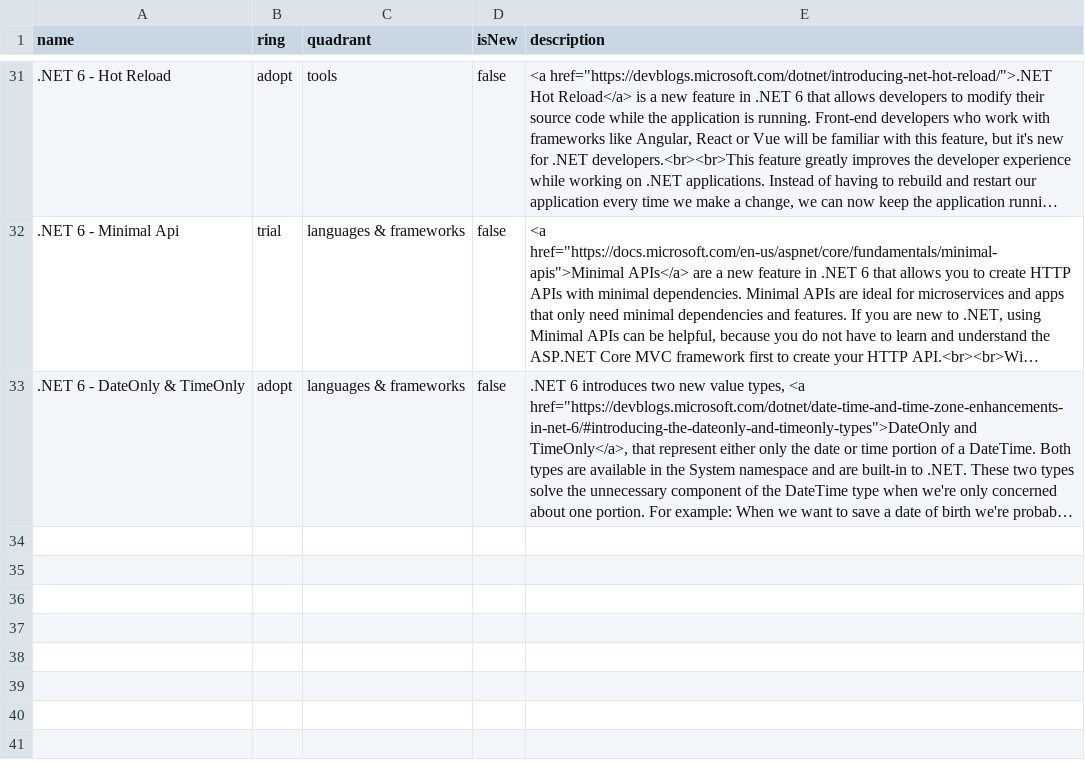
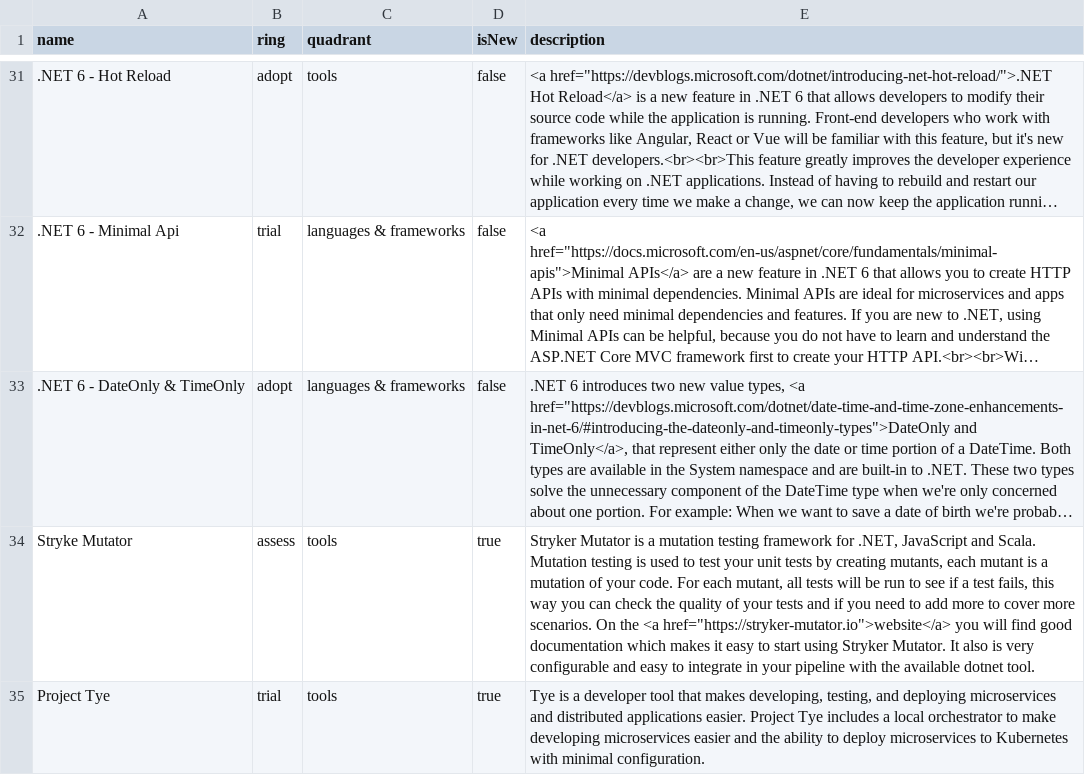
Before and after one commit to XPRTZ/radar, a CSV file: radar.csv, drawn as a sheet; only a part is shown, gaps mark what is left out; long unchanged cells end in …; the diff names each change by its address in the sheet, - before the commit and + after, or states it on an @@ line.

Commit message:
Project Tye + Stryker Mutator
Added Project Tye + Stryker Mutator

```diff
--- a/radar.csv
+++ b/radar.csv
+row 34: Stryke Mutator | assess | tools | true | Stryker Mutator is a mutation testing framework for .NET, JavaScript and Scala. Mutation testing is used to test your unit tests by creating mutants, each mutant is a mutation of your code. For each mutant, all tests will be run to see if a test fails, this way you can check the quality of your tests and if you need to add more to cover more scenarios. On the <a href="https://stryker-mutator.io">website</a> you will find good documentation which makes it easy to start using Stryker Mutator. It also is very configurable and easy to integrate in your pipeline with the available dotnet tool.
+row 35: Project Tye | trial | tools | true | Tye is a developer tool that makes developing, testing, and deploying microservices and distributed applications easier. Project Tye includes a local orchestrator to make developing microservices easier and the ability to deploy microservices to Kubernetes with minimal configuration.
```
Also changed, not shown: 1 other file.
